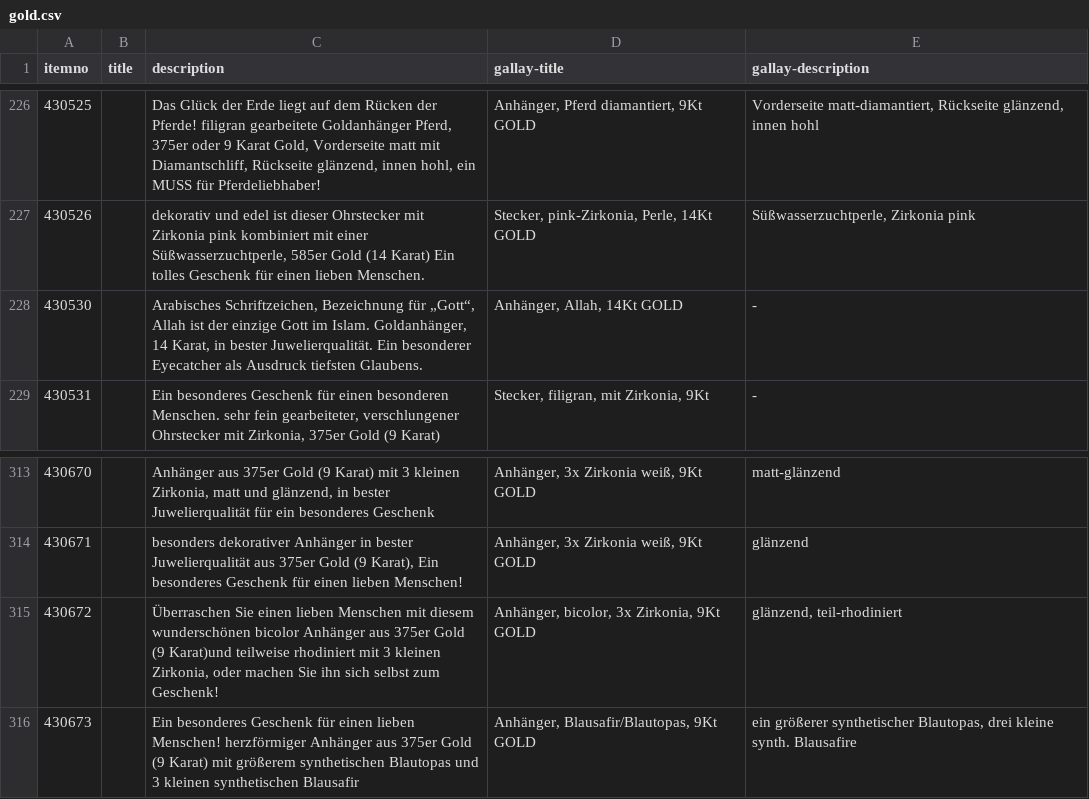
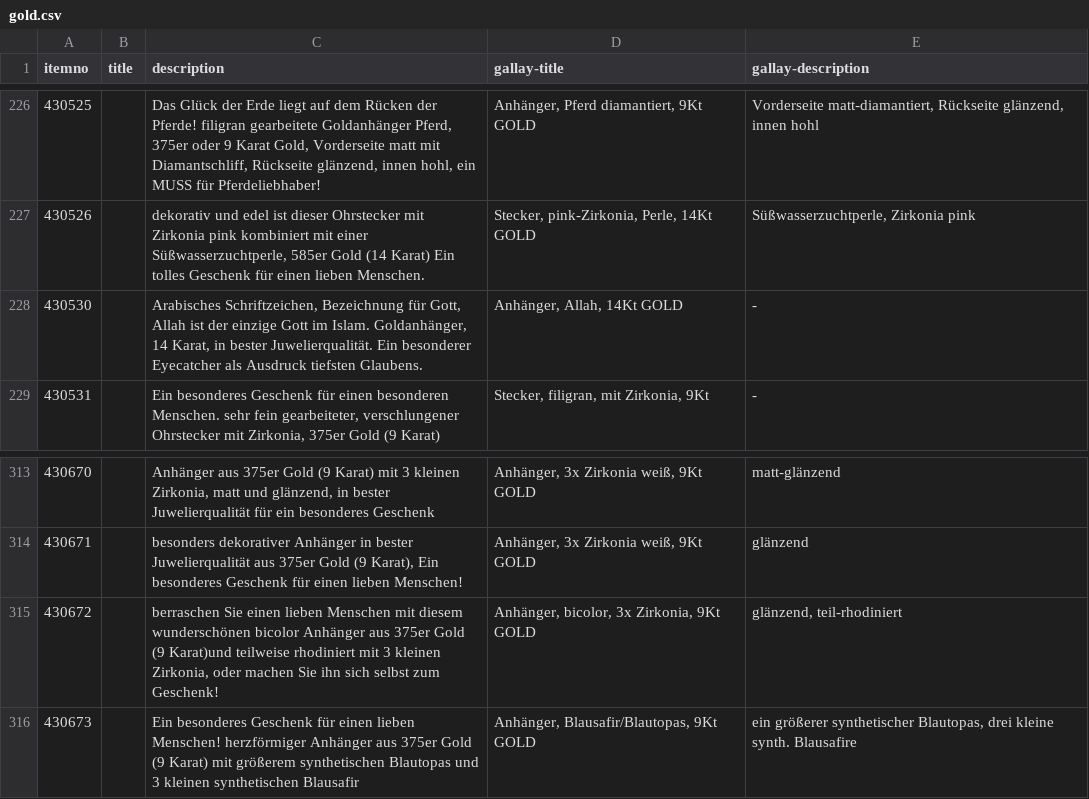
Before and after one commit to cbs68/products, a CSV file: de/gold.csv, drawn as a sheet; only a part is shown, gaps mark what is left out; the diff names each change by its address in the sheet, - before the commit and + after, or states it on an @@ line.

```diff
--- a/de/gold.csv
+++ b/de/gold.csv
-C228 (description): …Bezeichnung für „Gott“, Allah ist…
+C228 (description): …Bezeichnung für Gott, Allah ist…
-C315 (description): Überraschen Sie einen…
+C315 (description): berraschen Sie einen…
```
Also changed, not shown: de/glass.csv, de/goldplated.csv, 7 other files.
